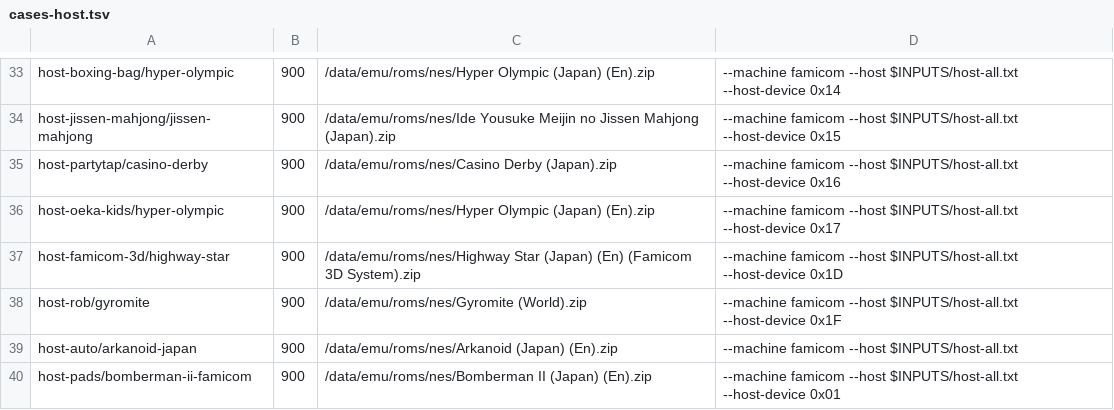
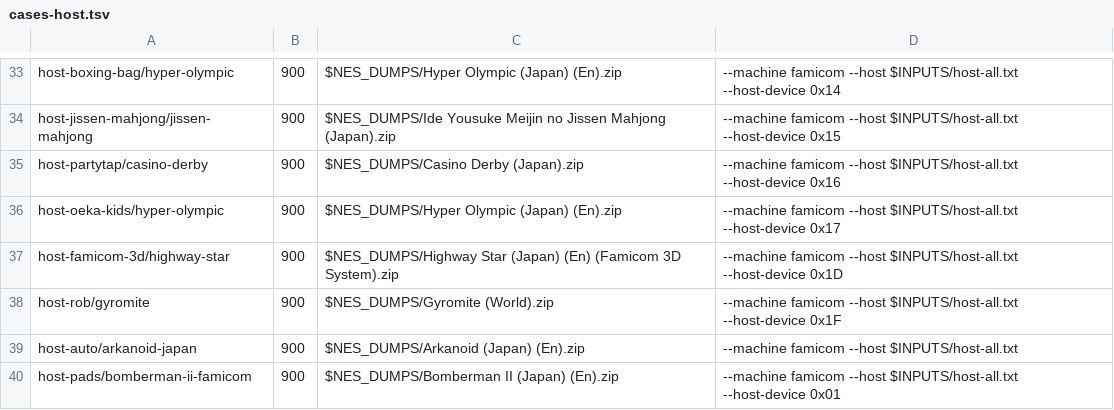
Before and after one commit to alewman/famicom-rust-fast, a TSV file: scripts/cases-host.tsv, drawn as a sheet; only a part is shown, gaps mark what is left out; the diff covers the shown part only; the diff names each change by its address in the sheet, - before the commit and + after, or states it on an @@ line.

```diff
--- a/scripts/cases-host.tsv
+++ b/scripts/cases-host.tsv
-C33: /data/emu/roms/nes/Hyper Olympic (Japan) (En).zip
+C33: $NES_DUMPS/Hyper Olympic (Japan) (En).zip
-C34: /data/emu/roms/nes/Ide Yousuke Meijin…
+C34: $NES_DUMPS/Ide Yousuke Meijin…
-C35: /data/emu/roms/nes/Casino Derby (Japan).zip
+C35: $NES_DUMPS/Casino Derby (Japan).zip
-C36: /data/emu/roms/nes/Hyper Olympic (Japan) (En).zip
+C36: $NES_DUMPS/Hyper Olympic (Japan) (En).zip
-C37: /data/emu/roms/nes/Highway Star (Japan)…
+C37: $NES_DUMPS/Highway Star (Japan)…
-C38: /data/emu/roms/nes/Gyromite (World).zip
+C38: $NES_DUMPS/Gyromite (World).zip
-C39: /data/emu/roms/nes/Arkanoid (Japan) (En).zip
+C39: $NES_DUMPS/Arkanoid (Japan) (En).zip
-C40: /data/emu/roms/nes/Bomberman II (Japan) (En).zip
+C40: $NES_DUMPS/Bomberman II (Japan) (En).zip
```
Also changed, not shown: 26 edited cells elsewhere in this file, scripts/cases-fds-auto.tsv, 11 other files.
